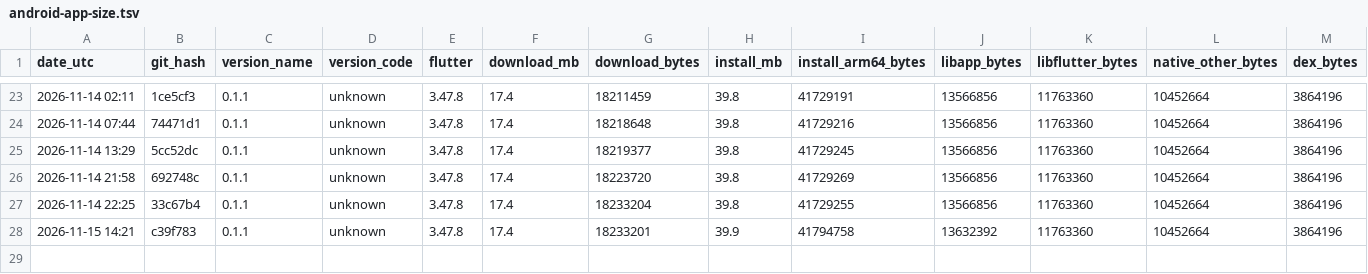
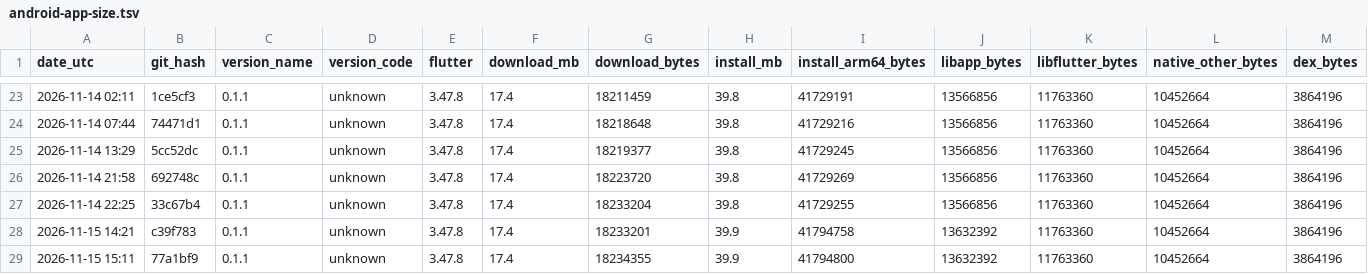
Before and after one commit to guettli/sharedinbox, a TSV file: android-app-size.tsv, drawn as a sheet; only a part is shown, gaps mark what is left out; rows hold the shown columns only; the diff names each change by its address in the sheet, - before the commit and + after, or states it on an @@ line.

```diff
--- a/android-app-size.tsv
+++ b/android-app-size.tsv
+row 29: 2026-11-15 15:11 | 77a1bf9 | 0.1.1 | unknown | 3.47.8 | 17.4 | 18234355 | 39.9 | 41794800 | 13632392 | 11763360 | 10452664 | 3864196
```
